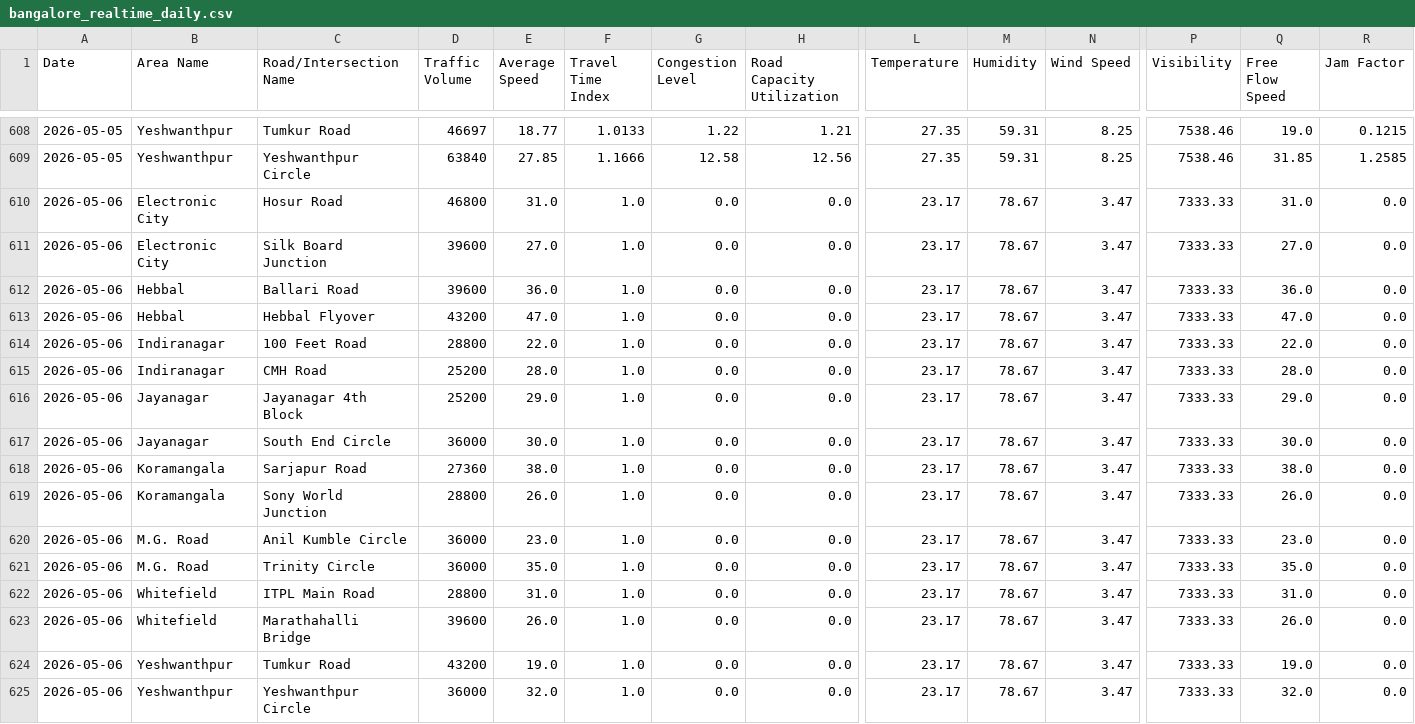
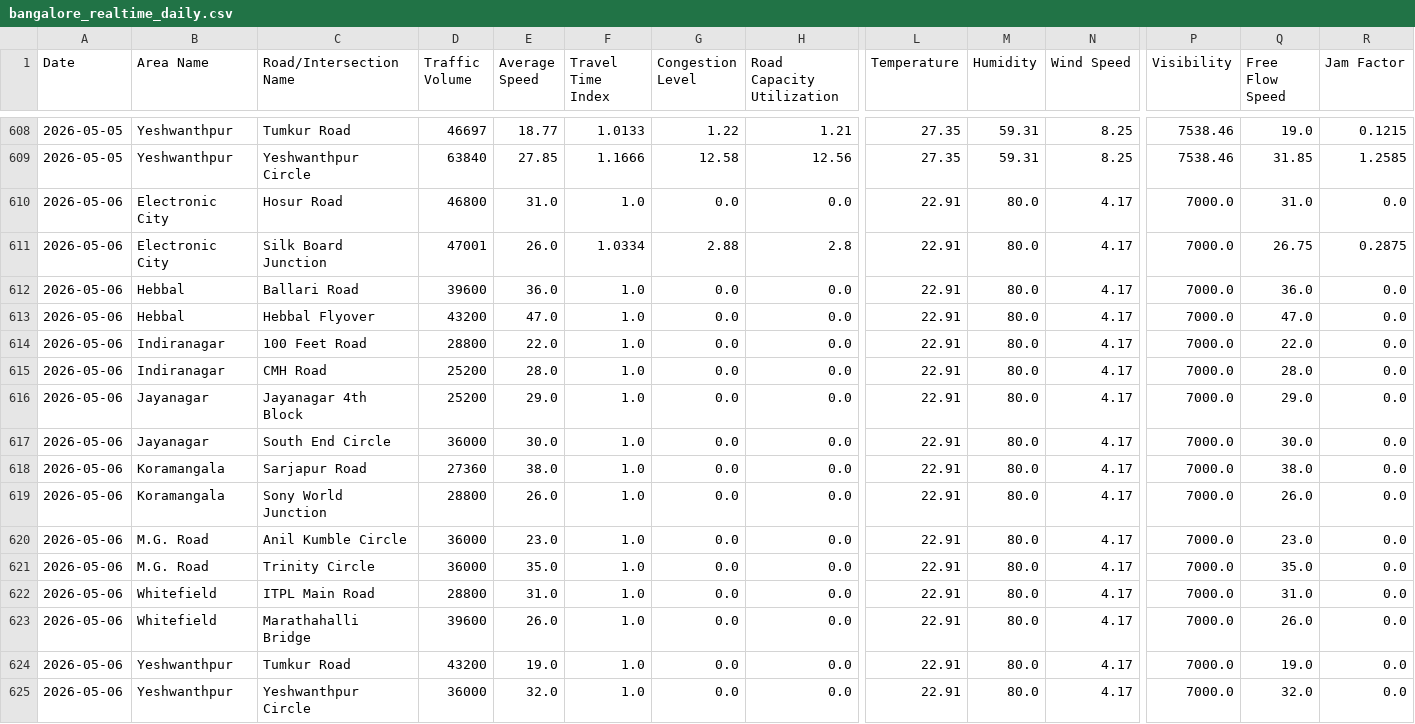
Before and after one commit to Deepa-chinnu/Research_traffic, a CSV file: RAC4_Revised/Realtime_Data_Collection/data/bangalore_realtime_daily.csv, drawn as a sheet; only a part is shown, gaps mark what is left out; the diff names each change by its address in the sheet, - before the commit and + after, or states it on an @@ line.

```diff
--- a/RAC4_Revised/Realtime_Data_Collection/data/bangalore_realtime_daily.csv
+++ b/RAC4_Revised/Realtime_Data_Collection/data/bangalore_realtime_daily.csv
-L610:L625 (Temperature): 23.17
+L610:L625 (Temperature): 22.91
-M610:M625 (Humidity): 78.67
+M610:M625 (Humidity): 80.0
-N610:N625 (Wind Speed): 3.47
+N610:N625 (Wind Speed): 4.17
-P610:P625 (Visibility): 7333.33
+P610:P625 (Visibility): 7000.0
-D611 (Traffic Volume): 39600
+D611 (Traffic Volume): 47001
-E611 (Average Speed): 27.0
+E611 (Average Speed): 26.0
-F611 (Travel Time Index): 1.0
+F611 (Travel Time Index): 1.0334
-G611 (Congestion Level): 0.0
+G611 (Congestion Level): 2.88
-H611 (Road Capacity Utilization): 0.0
+H611 (Road Capacity Utilization): 2.8
-Q611 (Free Flow Speed): 27.0
+Q611 (Free Flow Speed): 26.75
-R611 (Jam Factor): 0.0
+R611 (Jam Factor): 0.2875
```
Also changed, not shown: 1 other file.
